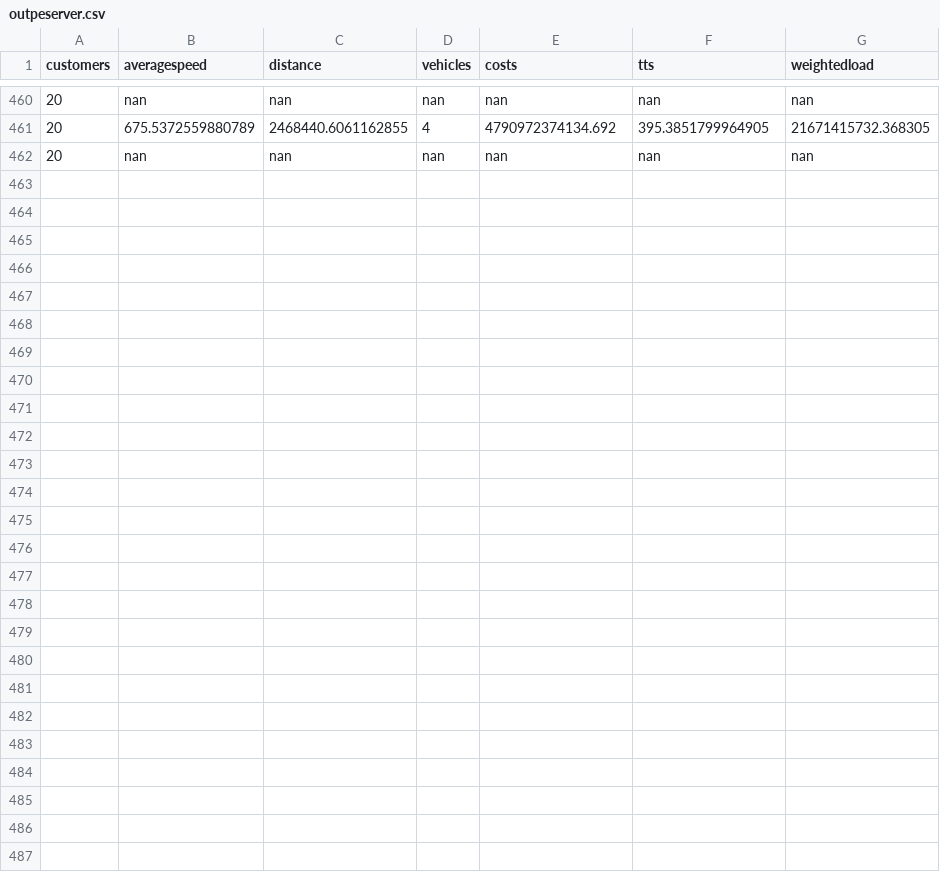
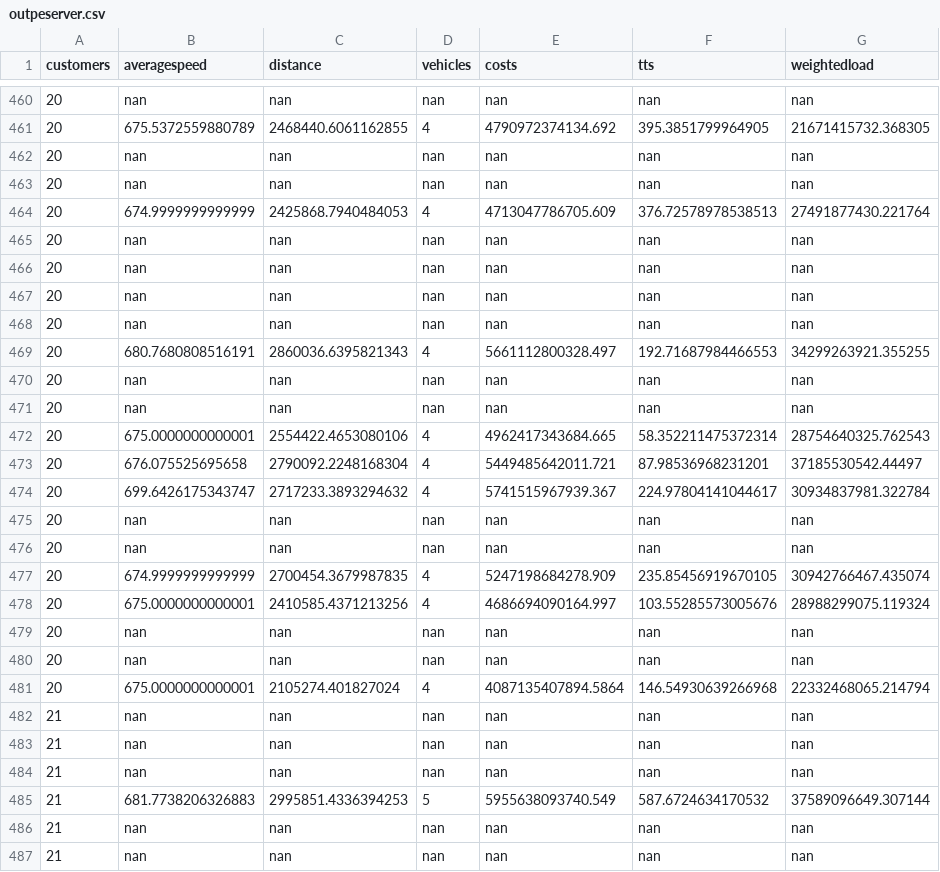
Before and after one commit to danielsich/BSC, a CSV file: output/outpeserver.csv, drawn as a sheet; only a part is shown, gaps mark what is left out; the diff names each change by its address in the sheet, - before the commit and + after, or states it on an @@ line.

```diff
--- a/output/outpeserver.csv
+++ b/output/outpeserver.csv
+row 463: 20 | nan | nan | nan | nan | nan | nan
+row 464: 20 | 674.9999999999999 | 2425868.7940484053 | 4 | 4713047786705.609 | 376.72578978538513 | 27491877430.221764
+row 465: 20 | nan | nan | nan | nan | nan | nan
+row 466: 20 | nan | nan | nan | nan | nan | nan
+row 467: 20 | nan | nan | nan | nan | nan | nan
+row 468: 20 | nan | nan | nan | nan | nan | nan
+row 469: 20 | 680.7680808516191 | 2860036.6395821343 | 4 | 5661112800328.497 | 192.71687984466553 | 34299263921.355255
+row 470: 20 | nan | nan | nan | nan | nan | nan
+row 471: 20 | nan | nan | nan | nan | nan | nan
+row 472: 20 | 675.0000000000001 | 2554422.4653080106 | 4 | 4962417343684.665 | 58.352211475372314 | 28754640325.762543
+row 473: 20 | 676.075525695658 | 2790092.2248168304 | 4 | 5449485642011.721 | 87.98536968231201 | 37185530542.44497
+row 474: 20 | 699.6426175343747 | 2717233.3893294632 | 4 | 5741515967939.367 | 224.97804141044617 | 30934837981.322784
+row 475: 20 | nan | nan | nan | nan | nan | nan
+row 476: 20 | nan | nan | nan | nan | nan | nan
+row 477: 20 | 674.9999999999999 | 2700454.3679987835 | 4 | 5247198684278.909 | 235.85456919670105 | 30942766467.435074
+row 478: 20 | 675.0000000000001 | 2410585.4371213256 | 4 | 4686694090164.997 | 103.55285573005676 | 28988299075.119324
+row 479: 20 | nan | nan | nan | nan | nan | nan
+row 480: 20 | nan | nan | nan | nan | nan | nan
+row 481: 20 | 675.0000000000001 | 2105274.401827024 | 4 | 4087135407894.5864 | 146.54930639266968 | 22332468065.214794
+row 482: 21 | nan | nan | nan | nan | nan | nan
+row 483: 21 | nan | nan | nan | nan | nan | nan
+row 484: 21 | nan | nan | nan | nan | nan | nan
+row 485: 21 | 681.7738206326883 | 2995851.4336394253 | 5 | 5955638093740.549 | 587.6724634170532 | 37589096649.307144
+row 486: 21 | nan | nan | nan | nan | nan | nan
+row 487: 21 | nan | nan | nan | nan | nan | nan
```
Also changed, not shown: output/outopt.csv, output/outpdsizeserver.csv, 2 other files.
